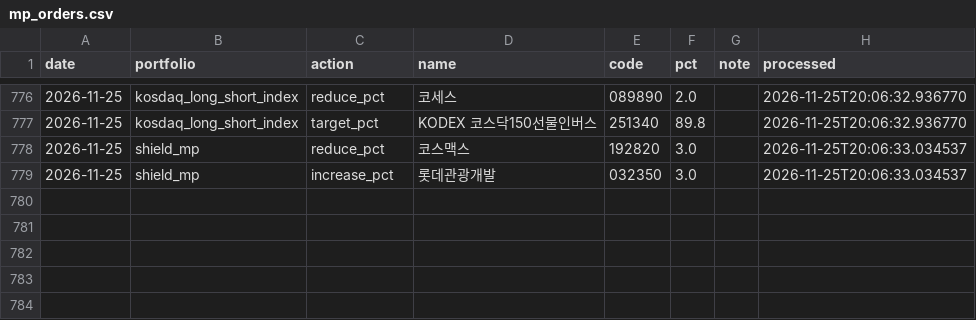
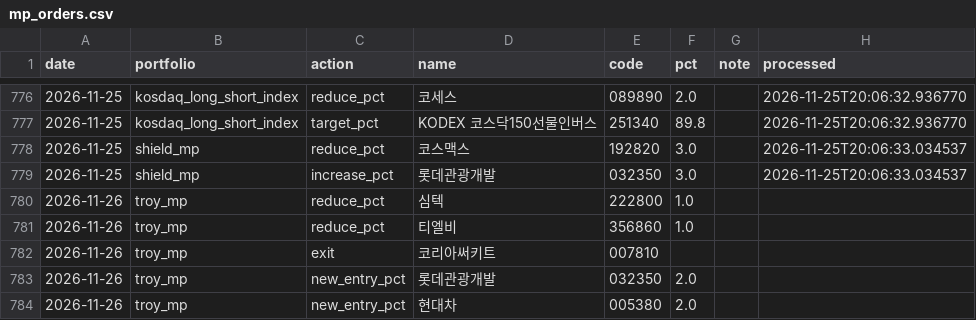
Before and after one commit to joonhakkim/liquidity-dashboard, a CSV file: data/manual/mp_orders.csv, drawn as a sheet; only a part is shown, gaps mark what is left out.

```diff
--- a/data/manual/mp_orders.csv
+++ b/data/manual/mp_orders.csv
@@ -779 +779,6 @@
 2026-11-25,shield_mp,increase_pct,롯데관광개발,032350,3.0,,2026-11-25T20:06:33.034537
+2026-11-26,troy_mp,reduce_pct,심텍,222800,1.0,,
+2026-11-26,troy_mp,reduce_pct,티엘비,356860,1.0,,
+2026-11-26,troy_mp,exit,코리아써키트,007810,,,
+2026-11-26,troy_mp,new_entry_pct,롯데관광개발,032350,2.0,,
+2026-11-26,troy_mp,new_entry_pct,현대차,005380,2.0,,
```
